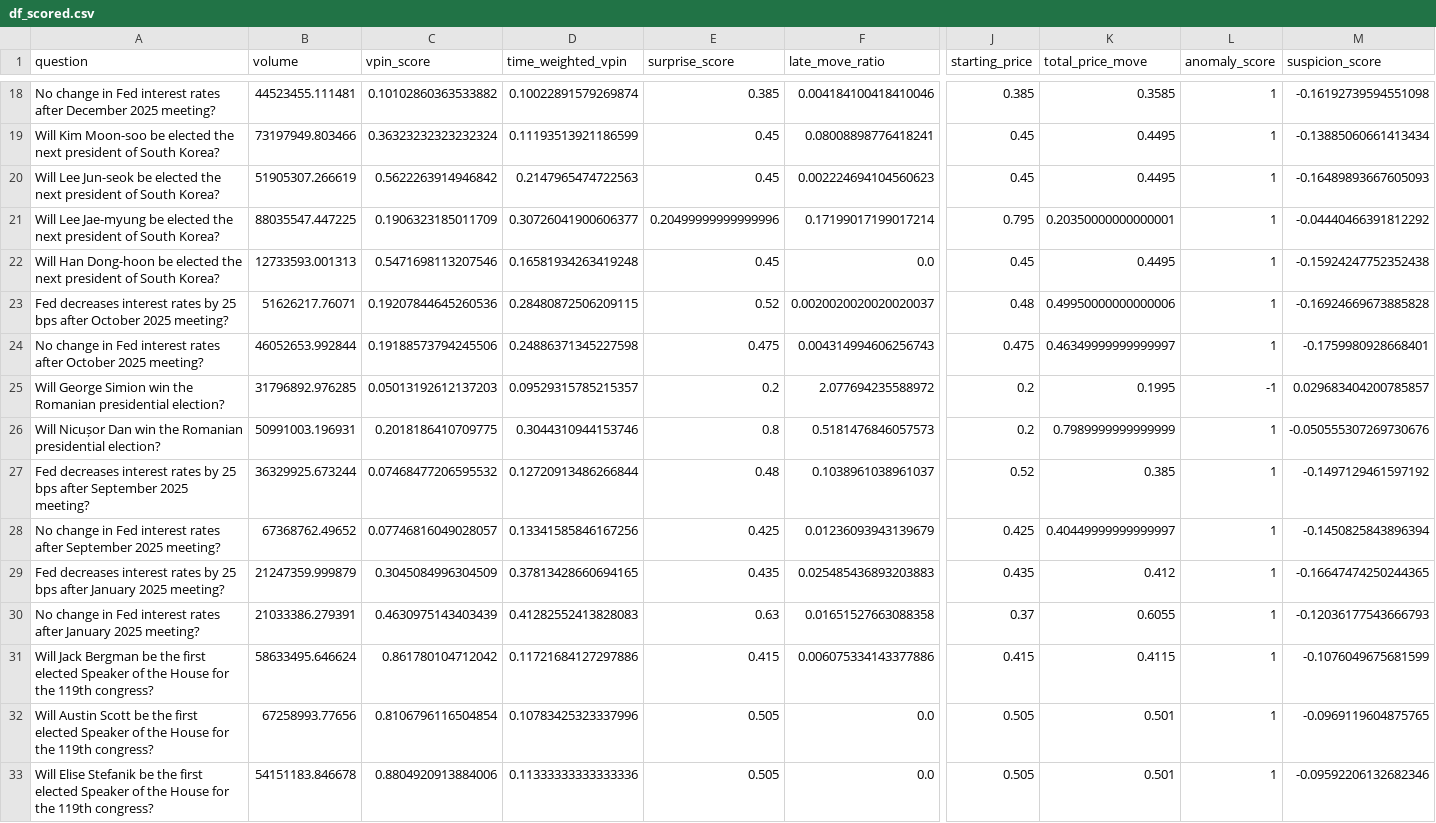
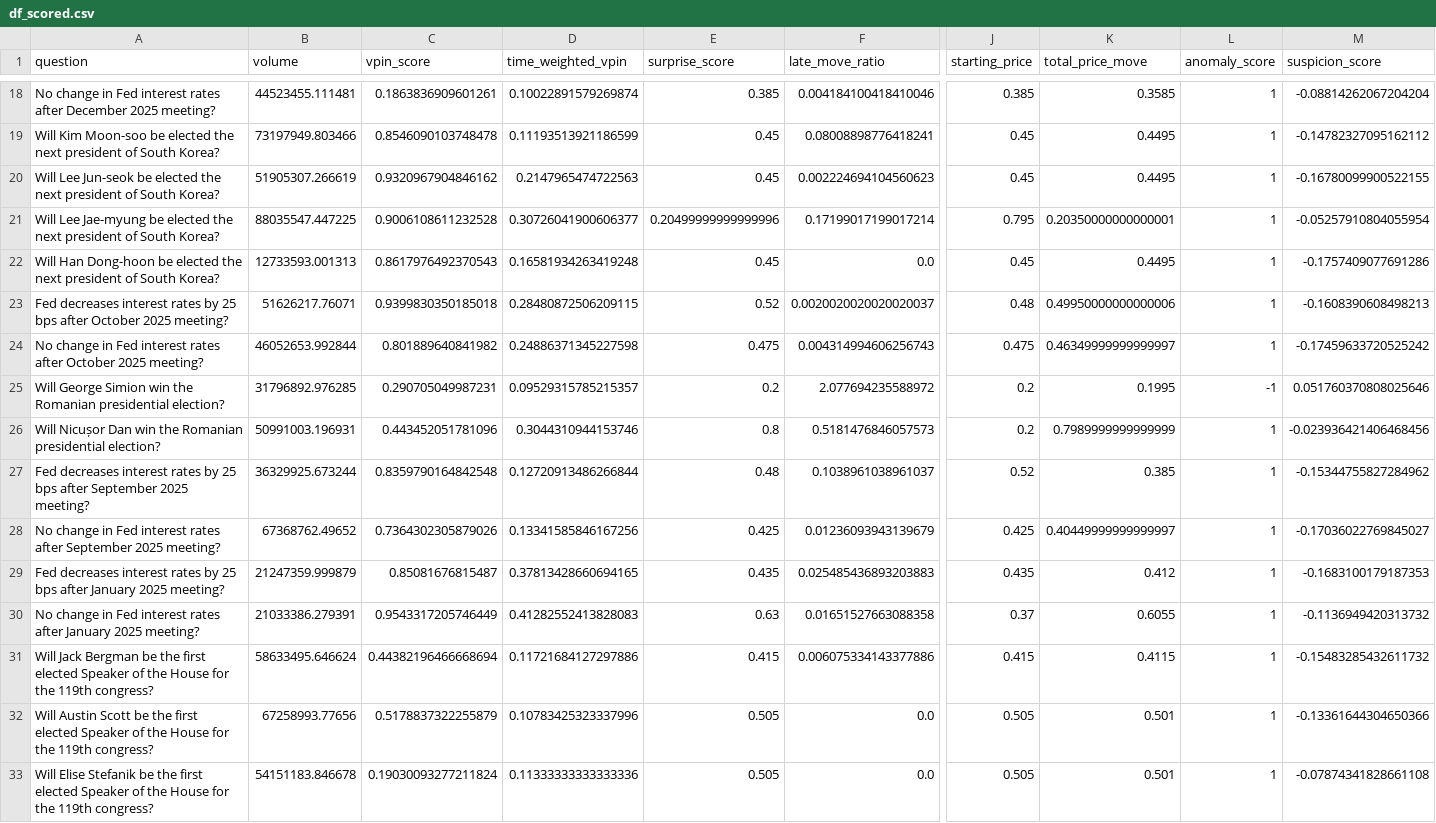
Before and after one commit to chadallen/insider_trading_detection, a CSV file: outputs/df_scored.csv, drawn as a sheet; only a part is shown, gaps mark what is left out; the diff covers the shown part only; the diff names each change by its address in the sheet, - before the commit and + after, or states it on an @@ line.

```diff
--- a/outputs/df_scored.csv
+++ b/outputs/df_scored.csv
-C18 (vpin_score): 0.10102860363533882
+C18 (vpin_score): 0.1863836909601261
-M18 (suspicion_score): -0.16192739594551098
+M18 (suspicion_score): -0.08814262067204204
-C19 (vpin_score): 0.36323232323232324
+C19 (vpin_score): 0.8546090103748478
-M19 (suspicion_score): -0.13885060661413434
+M19 (suspicion_score): -0.14782327095162112
-C20 (vpin_score): 0.5622263914946842
+C20 (vpin_score): 0.9320967904846162
-M20 (suspicion_score): -0.16489893667605093
+M20 (suspicion_score): -0.16780099900522155
-C21 (vpin_score): 0.1906323185011709
+C21 (vpin_score): 0.9006108611232528
-M21 (suspicion_score): -0.04440466391812292
+M21 (suspicion_score): -0.05257910804055954
-C22 (vpin_score): 0.5471698113207546
+C22 (vpin_score): 0.8617976492370543
-M22 (suspicion_score): -0.15924247752352438
+M22 (suspicion_score): -0.1757409077691286
-C23 (vpin_score): 0.19207844645260536
+C23 (vpin_score): 0.9399830350185018
-M23 (suspicion_score): -0.16924669673885828
+M23 (suspicion_score): -0.1608390608498213
-C24 (vpin_score): 0.19188573794245506
+C24 (vpin_score): 0.801889640841982
-M24 (suspicion_score): -0.1759980928668401
+M24 (suspicion_score): -0.17459633720525242
-C25 (vpin_score): 0.05013192612137203
+C25 (vpin_score): 0.290705049987231
-M25 (suspicion_score): 0.029683404200785857
+M25 (suspicion_score): 0.051760370808025646
-C26 (vpin_score): 0.2018186410709775
+C26 (vpin_score): 0.443452051781096
-M26 (suspicion_score): -0.050555307269730676
+M26 (suspicion_score): -0.023936421406468456
-C27 (vpin_score): 0.07468477206595532
+C27 (vpin_score): 0.8359790164842548
-M27 (suspicion_score): -0.1497129461597192
+M27 (suspicion_score): -0.15344755827284962
-C28 (vpin_score): 0.07746816049028057
+C28 (vpin_score): 0.7364302305879026
-M28 (suspicion_score): -0.1450825843896394
+M28 (suspicion_score): -0.17036022769845027
-C29 (vpin_score): 0.3045084996304509
+C29 (vpin_score): 0.85081676815487
-M29 (suspicion_score): -0.16647474250244365
+M29 (suspicion_score): -0.1683100179187353
-C30 (vpin_score): 0.4630975143403439
+C30 (vpin_score): 0.9543317205746449
-M30 (suspicion_score): -0.12036177543666793
+M30 (suspicion_score): -0.1136949420313732
-C31 (vpin_score): 0.861780104712042
+C31 (vpin_score): 0.44382196466668694
-M31 (suspicion_score): -0.1076049675681599
+M31 (suspicion_score): -0.15483285432611732
-C32 (vpin_score): 0.8106796116504854
+C32 (vpin_score): 0.5178837322255879
-M32 (suspicion_score): -0.0969119604875765
+M32 (suspicion_score): -0.13361644304650366
-C33 (vpin_score): 0.8804920913884006
+C33 (vpin_score): 0.19030093277211824
-M33 (suspicion_score): -0.09592206132682346
+M33 (suspicion_score): -0.07874341828661108
```
Also changed, not shown: 2 removed rows and 122 edited cells elsewhere in this file, outputs/df_combined.csv, 1 other file.
